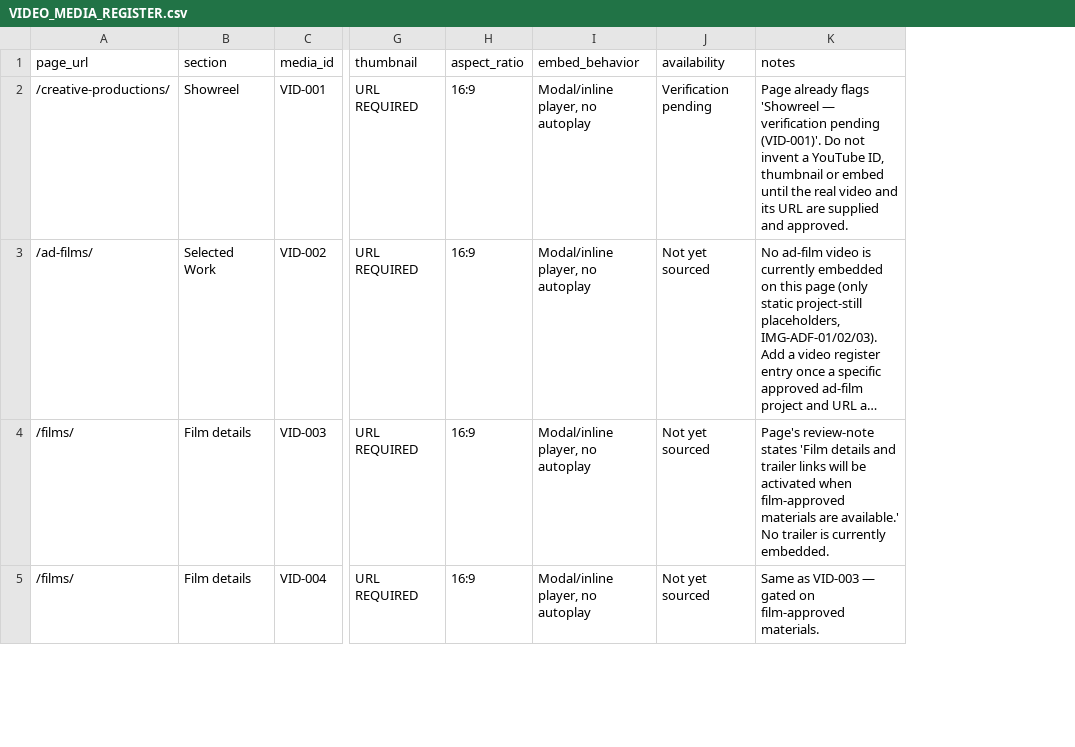
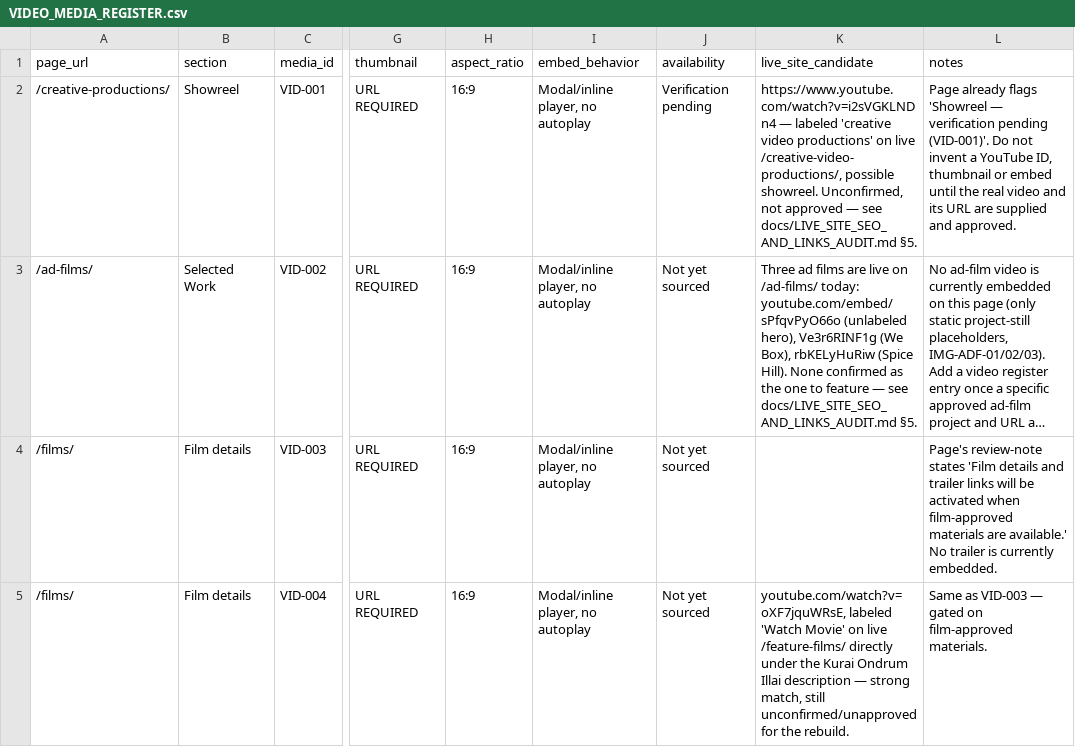
Before and after one commit to Pathwayproductions/pathway-v3-rebuild, a CSV file: docs/VIDEO_MEDIA_REGISTER.csv, drawn as a sheet; only a part is shown, gaps mark what is left out; long unchanged cells end in …; the diff names each change by its address in the sheet, - before the commit and + after, or states it on an @@ line.

```diff
--- a/docs/VIDEO_MEDIA_REGISTER.csv
+++ b/docs/VIDEO_MEDIA_REGISTER.csv
+column K (live_site_candidate), rows 2-5: https://www.youtube.com/watch?v=i2sVGKLNDn4 — labeled 'creative video productions' on live /creative-video-productions/, possible showreel. Unconfirmed, not approved — see docs/LIVE_SITE_SEO_AND_LINKS_AUDIT.md §5. | Three ad films are live on /ad-films/ today: youtube.com/embed/sPfqvPyO66o (unlabeled hero), Ve3r6RINF1g (We Box), rbKELyHuRiw (Spice Hill). None confirmed as the one to feature — see docs/LIVE_SITE_SEO_AND_LINKS_AUDIT.md §5. |  | youtube.com/watch?v=oXF7jquWRsE, labeled 'Watch Movie' on live /feature-films/ directly under the Kurai Ondrum Illai description — strong match, still unconfirmed/unapproved for the rebuild.
```
Also changed, not shown: 2 other files.
